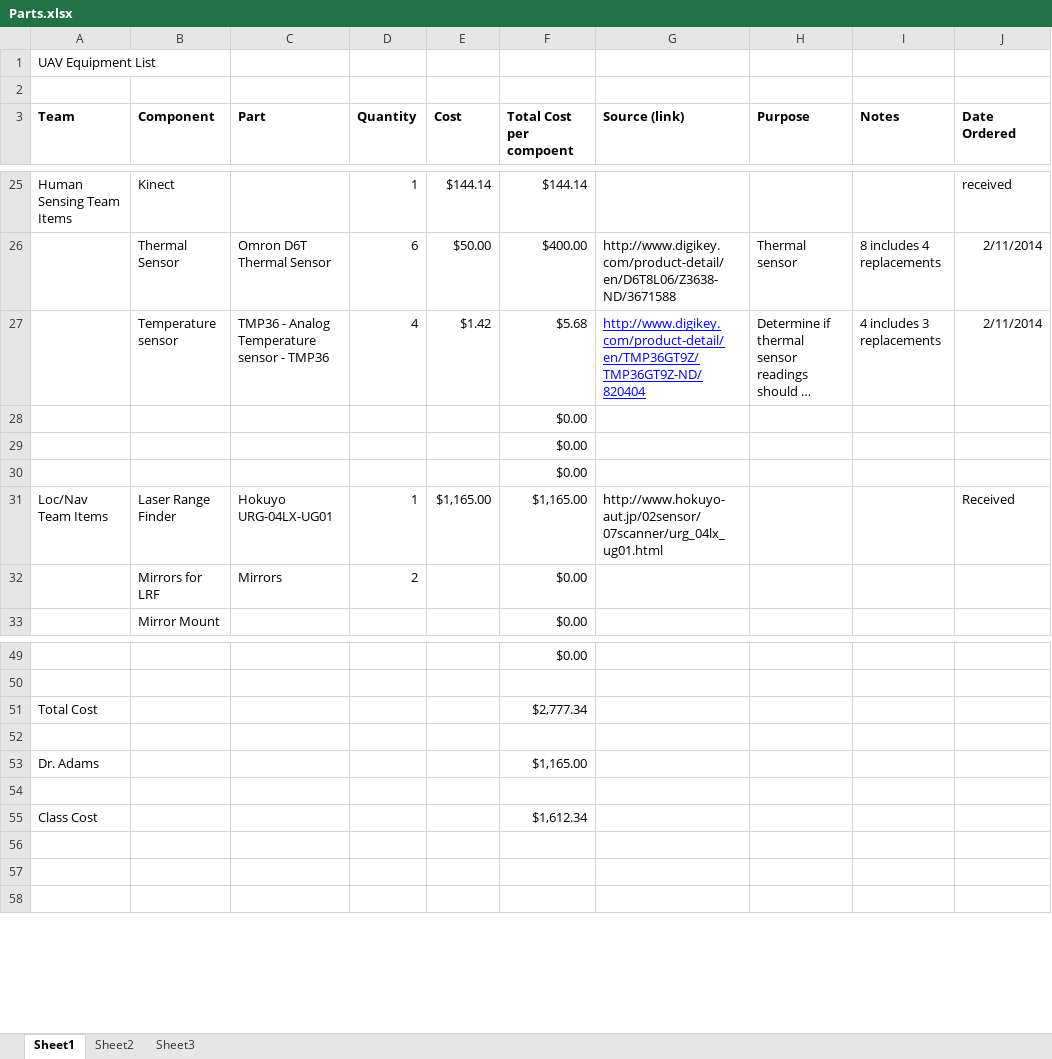
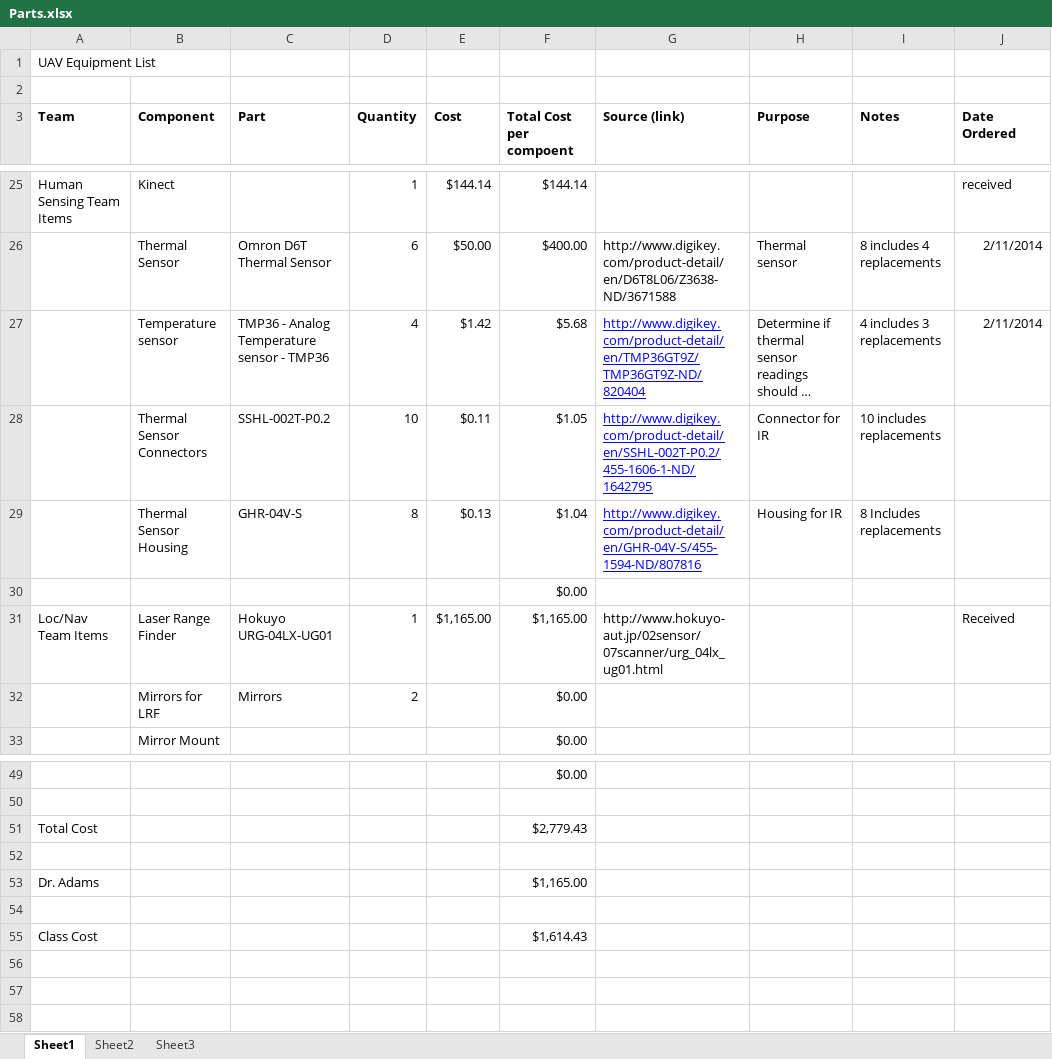
Before and after one commit to VandyUAVCourse/Documents, an Excel workbook: Parts.xlsx, sheet Sheet1, drawn as a sheet; only a part is shown, gaps mark what is left out; long unchanged cells end in …; values as stored, in another font and other column widths than the file's, no borders; removed rows and columns are numbered as before the commit, all else as after; the diff names each change by its address in the sheet, - before the commit and + after, or states it on an @@ line.

Commit message:
Updating Human Sensing parts
add IR sensor connectors/housings

```diff
--- a/Parts.xlsx (sheet Sheet1)
+++ b/Parts.xlsx (sheet Sheet1)
-row 28:  |  |  |  |  | $0.00
-row 29:  |  |  |  |  | $0.00
+row 28:  | Thermal Sensor Connectors | SSHL-002T-P0.2 | 10 | $0.11 | $1.05 | http://www.digikey.com/product-detail/en/SSHL-002T-P0.2/455-1606-1-ND/1642795 | Connector for IR | 10 includes replacements
+row 29:  | Thermal Sensor Housing | GHR-04V-S | 8 | $0.13 | $1.04 | http://www.digikey.com/product-detail/en/GHR-04V-S/455-1594-ND/807816 | Housing for IR | 8 Includes replacements
-F51 (Total Cost per compoent): $2,777.34
+F51 (Total Cost per compoent): $2,779.43
-F55 (Total Cost per compoent): $1,612.34
+F55 (Total Cost per compoent): $1,614.43
```
